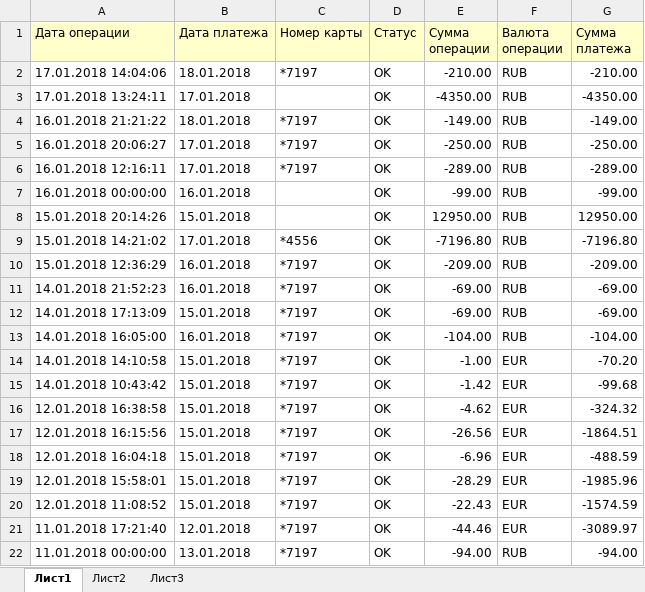
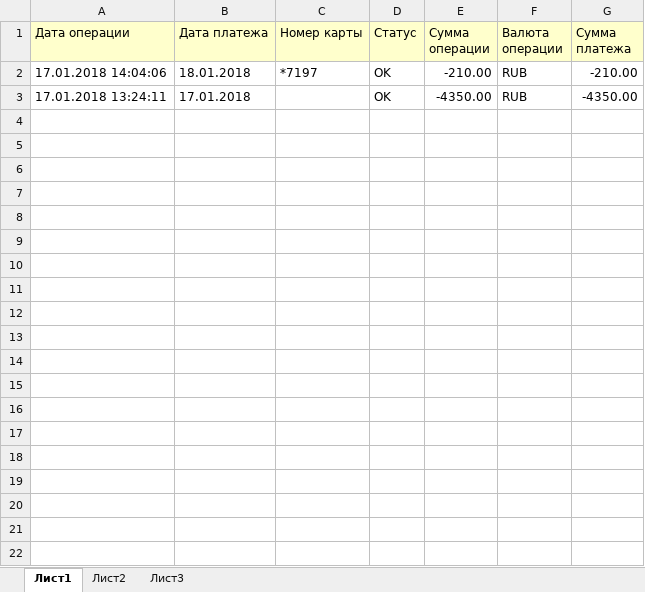
Before and after one commit to EntityAnt/analysis_banking_transactions, an Excel workbook: data/test.xlsx, sheet Лист1, drawn as a sheet; only a part is shown; values as stored, in another font and other column widths than the file's, no borders; the diff covers the shown part only; the diff names each change by its address in the sheet, - before the commit and + after, or states it on an @@ line.

```diff
--- a/data/test.xlsx (sheet Лист1)
+++ b/data/test.xlsx (sheet Лист1)
-row 4: 16.01.2018 21:21:22 | 18.01.2018 | *7197 | OK | -149.00 | RUB | -149.00
-row 5: 16.01.2018 20:06:27 | 17.01.2018 | *7197 | OK | -250.00 | RUB | -250.00
-row 6: 16.01.2018 12:16:11 | 17.01.2018 | *7197 | OK | -289.00 | RUB | -289.00
-row 7: 16.01.2018 00:00:00 | 16.01.2018 |  | OK | -99.00 | RUB | -99.00
-row 8: 15.01.2018 20:14:26 | 15.01.2018 |  | OK | 12950.00 | RUB | 12950.00
-row 9: 15.01.2018 14:21:02 | 17.01.2018 | *4556 | OK | -7196.80 | RUB | -7196.80
-row 10: 15.01.2018 12:36:29 | 16.01.2018 | *7197 | OK | -209.00 | RUB | -209.00
-row 11: 14.01.2018 21:52:23 | 16.01.2018 | *7197 | OK | -69.00 | RUB | -69.00
-row 12: 14.01.2018 17:13:09 | 15.01.2018 | *7197 | OK | -69.00 | RUB | -69.00
-row 13: 14.01.2018 16:05:00 | 16.01.2018 | *7197 | OK | -104.00 | RUB | -104.00
-row 14: 14.01.2018 14:10:58 | 15.01.2018 | *7197 | OK | -1.00 | EUR | -70.20
-row 15: 14.01.2018 10:43:42 | 15.01.2018 | *7197 | OK | -1.42 | EUR | -99.68
-row 16: 12.01.2018 16:38:58 | 15.01.2018 | *7197 | OK | -4.62 | EUR | -324.32
-row 17: 12.01.2018 16:15:56 | 15.01.2018 | *7197 | OK | -26.56 | EUR | -1864.51
-row 18: 12.01.2018 16:04:18 | 15.01.2018 | *7197 | OK | -6.96 | EUR | -488.59
-row 19: 12.01.2018 15:58:01 | 15.01.2018 | *7197 | OK | -28.29 | EUR | -1985.96
-row 20: 12.01.2018 11:08:52 | 15.01.2018 | *7197 | OK | -22.43 | EUR | -1574.59
-row 21: 11.01.2018 17:21:40 | 12.01.2018 | *7197 | OK | -44.46 | EUR | -3089.97
-row 22: 11.01.2018 00:00:00 | 13.01.2018 | *7197 | OK | -94.00 | RUB | -94.00
```
Also changed, not shown: 21 removed rows elsewhere in this sheet, 4 other files.
